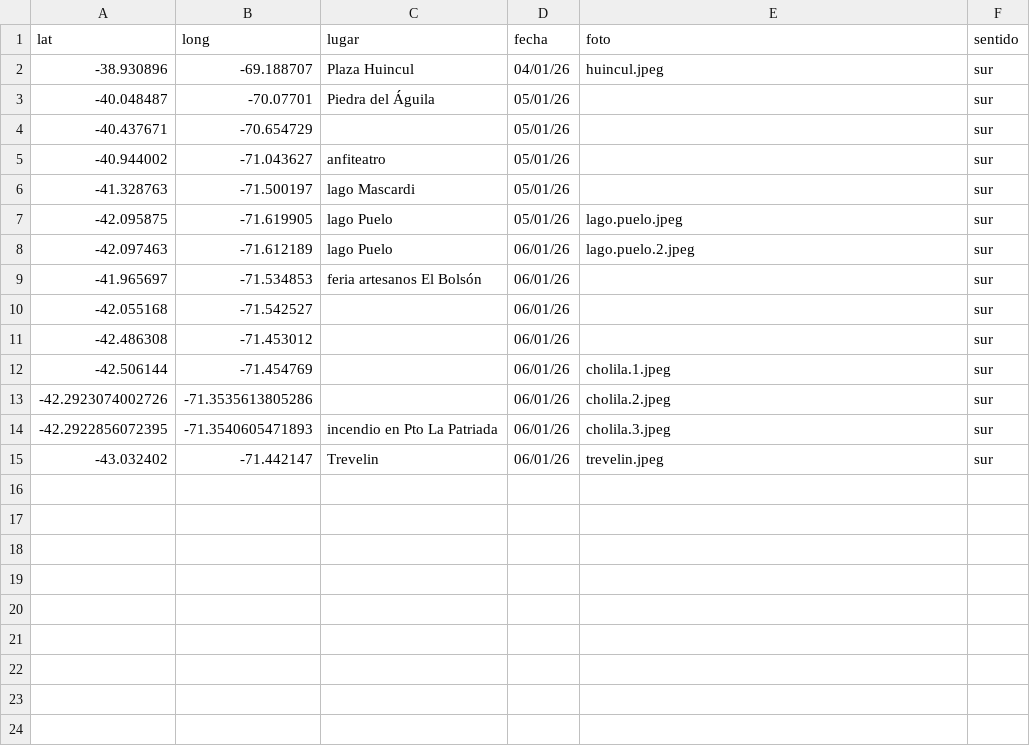
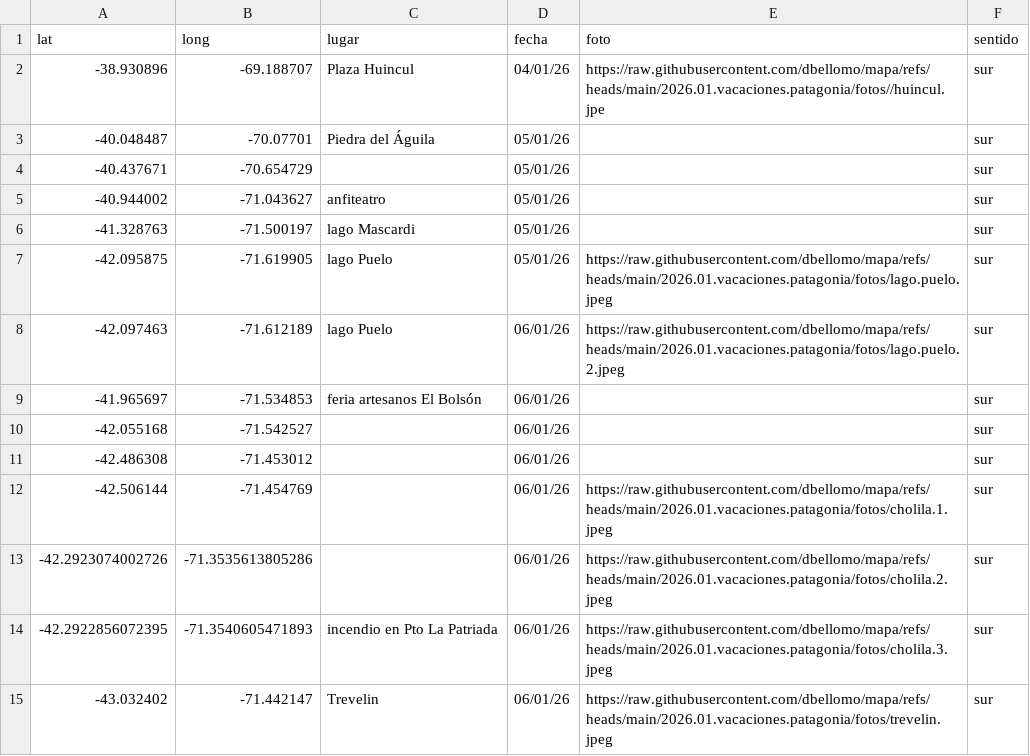
Before and after one commit to dbellomo/mapa, a CSV file: 2026.01.vacaciones.patagonia/recorrido.csv, drawn as a sheet.

Commit message:
update

```diff
--- a/2026.01.vacaciones.patagonia/recorrido.csv
+++ b/2026.01.vacaciones.patagonia/recorrido.csv
@@ -1,3 +1,3 @@
 lat,long,lugar,fecha,foto,sentido
--38.930896,-69.188707,Plaza Huincul,04/01/26,huincul.jpeg,sur
+-38.930896,-69.188707,Plaza Huincul,04/01/26,https://raw.githubusercontent.com/dbellomo/mapa/refs/heads/main/2026.01.vacaciones.patagonia/fotos//huincul.jpe,sur
 -40.048487,-70.07701,Piedra del Águila,05/01/26,,sur
@@ -6,4 +6,4 @@ lat,long,lugar,fecha,foto,sentido
 -41.328763,-71.500197,lago Mascardi,05/01/26,,sur
--42.095875,-71.619905,lago Puelo,05/01/26,lago.puelo.jpeg,sur
--42.097463,-71.612189,lago Puelo,06/01/26,lago.puelo.2.jpeg,sur
+-42.095875,-71.619905,lago Puelo,05/01/26,https://raw.githubusercontent.com/dbellomo/mapa/refs/heads/main/2026.01.vacaciones.patagonia/fotos/lago.puelo.jpeg,sur
+-42.097463,-71.612189,lago Puelo,06/01/26,https://raw.githubusercontent.com/dbellomo/mapa/refs/heads/main/2026.01.vacaciones.patagonia/fotos/lago.puelo.2.jpeg,sur
 -41.965697,-71.534853,feria artesanos El Bolsón,06/01/26,,sur
@@ -11,5 +11,5 @@ lat,long,lugar,fecha,foto,sentido
 -42.486308,-71.453012,,06/01/26,,sur
--42.506144,-71.454769,,06/01/26,cholila.1.jpeg,sur
--42.2923074002726,-71.3535613805286,,06/01/26,cholila.2.jpeg,sur
--42.2922856072395,-71.3540605471893,incendio en Pto La Patriada,06/01/26,cholila.3.jpeg,sur
--43.032402,-71.442147,Trevelin,06/01/26,trevelin.jpeg,sur
+-42.506144,-71.454769,,06/01/26,https://raw.githubusercontent.com/dbellomo/mapa/refs/heads/main/2026.01.vacaciones.patagonia/fotos/cholila.1.jpeg,sur
+-42.2923074002726,-71.3535613805286,,06/01/26,https://raw.githubusercontent.com/dbellomo/mapa/refs/heads/main/2026.01.vacaciones.patagonia/fotos/cholila.2.jpeg,sur
+-42.2922856072395,-71.3540605471893,incendio en Pto La Patriada,06/01/26,https://raw.githubusercontent.com/dbellomo/mapa/refs/heads/main/2026.01.vacaciones.patagonia/fotos/cholila.3.jpeg,sur
+-43.032402,-71.442147,Trevelin,06/01/26,https://raw.githubusercontent.com/dbellomo/mapa/refs/heads/main/2026.01.vacaciones.patagonia/fotos/trevelin.jpeg,sur
```
